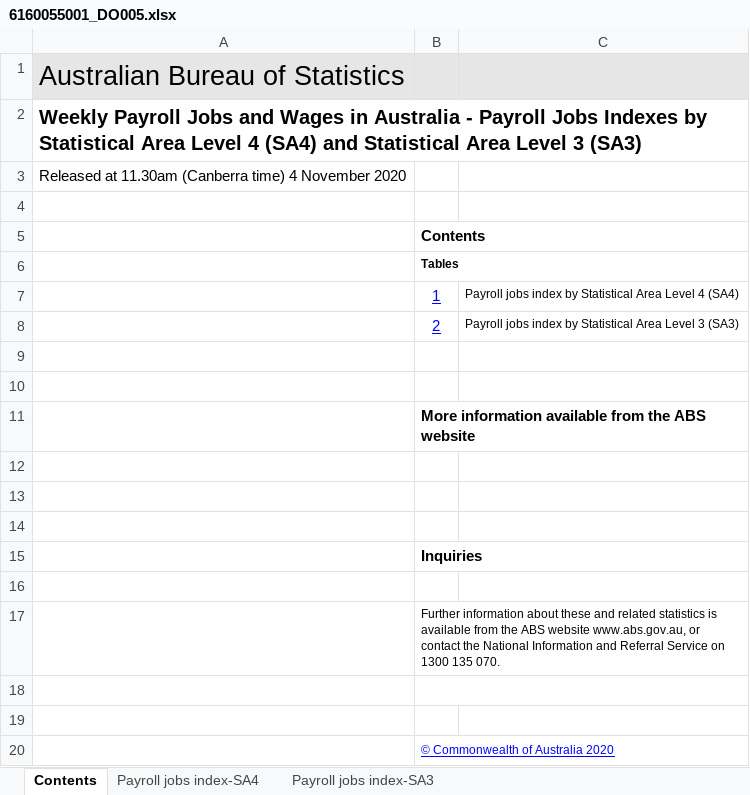
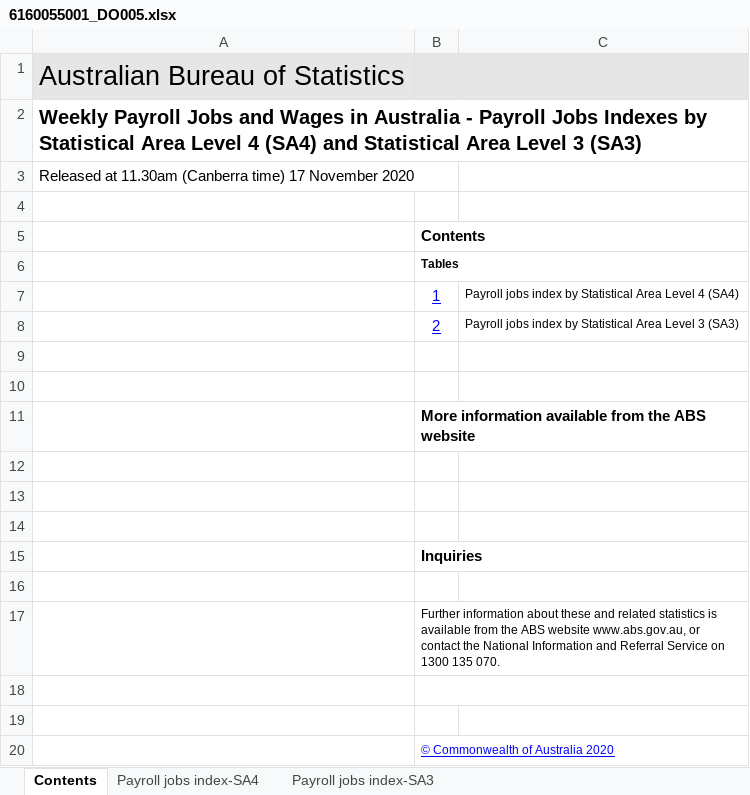
Before and after one commit to grattan/macro_dashboard_data, an Excel workbook: data-raw/abs/payrolls/6160055001_DO005.xlsx, sheet Contents, drawn as a sheet; values as stored, in another font and other column widths than the file's, no borders; charts and pictures not drawn; the diff names each change by its address in the sheet, - before the commit and + after, or states it on an @@ line.

```diff
--- a/data-raw/abs/payrolls/6160055001_DO005.xlsx (sheet Contents)
+++ b/data-raw/abs/payrolls/6160055001_DO005.xlsx (sheet Contents)
-A3: …(Canberra time) 4 November 2020
+A3: …(Canberra time) 17 November 2020
```
Also changed, not shown: sheet Payroll jobs index-SA4, sheet Payroll jobs index-SA3, data-raw/abs/payrolls/6160055001_DO006.xlsx, data-raw/abs/payrolls/6160055001_DO007.xlsx, 11 other files.
